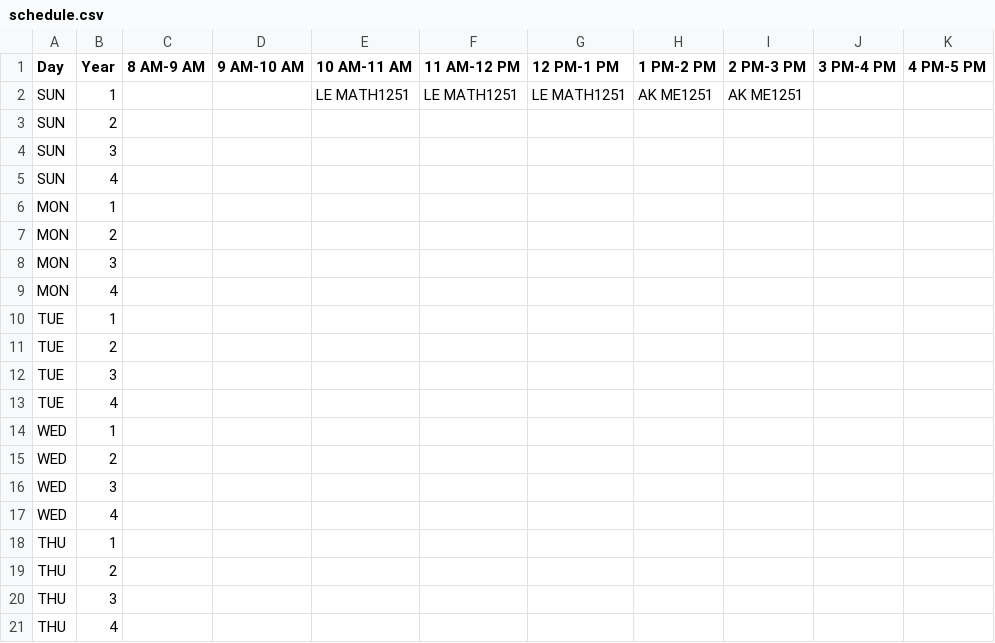
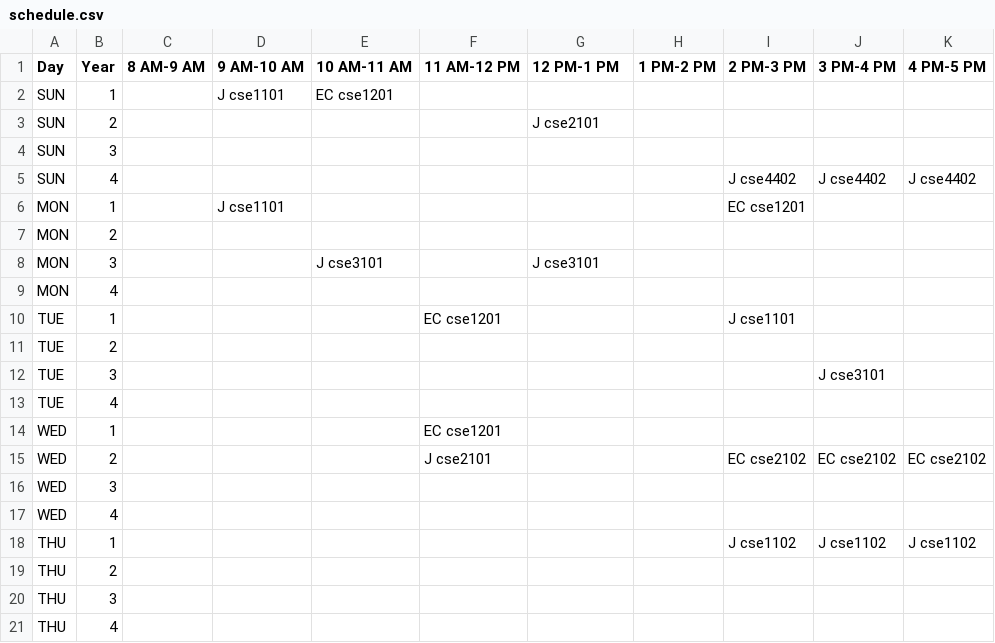
Before and after one commit to inquaid/Make_Schedule, a CSV file: Algorithm/cmake-build-debug/schedule.csv, drawn as a sheet.

```diff
--- a/Algorithm/cmake-build-debug/schedule.csv
+++ b/Algorithm/cmake-build-debug/schedule.csv
@@ -1,19 +1,19 @@
 Day,Year,8 AM-9 AM,9 AM-10 AM,10 AM-11 AM,11 AM-12 PM,12 PM-1 PM,1 PM-2 PM,2 PM-3 PM,3 PM-4 PM,4 PM-5 PM
-SUN,1,,,LE MATH1251,LE MATH1251,LE MATH1251,AK ME1251,AK ME1251,,
-SUN,2,,,,,,,,,
+SUN,1,,J cse1101,EC cse1201,,,,,,
+SUN,2,,,,,J cse2101,,,,
 SUN,3,,,,,,,,,
-SUN,4,,,,,,,,,
-MON,1,,,,,,,,,
+SUN,4,,,,,,,J cse4402,J cse4402,J cse4402
+MON,1,,J cse1101,,,,,EC cse1201,,
 MON,2,,,,,,,,,
-MON,3,,,,,,,,,
+MON,3,,,J cse3101,,J cse3101,,,,
 MON,4,,,,,,,,,
-TUE,1,,,,,,,,,
+TUE,1,,,,EC cse1201,,,J cse1101,,
 TUE,2,,,,,,,,,
-TUE,3,,,,,,,,,
+TUE,3,,,,,,,,J cse3101,
 TUE,4,,,,,,,,,
-WED,1,,,,,,,,,
-WED,2,,,,,,,,,
+WED,1,,,,EC cse1201,,,,,
+WED,2,,,,J cse2101,,,EC  cse2102,EC  cse2102,EC  cse2102
 WED,3,,,,,,,,,
 WED,4,,,,,,,,,
-THU,1,,,,,,,,,
+THU,1,,,,,,,J  cse1102,J  cse1102,J  cse1102
 THU,2,,,,,,,,,
```
Also changed, not shown: Algorithm/db/teachers_timeslot.csv, 8 other files.
